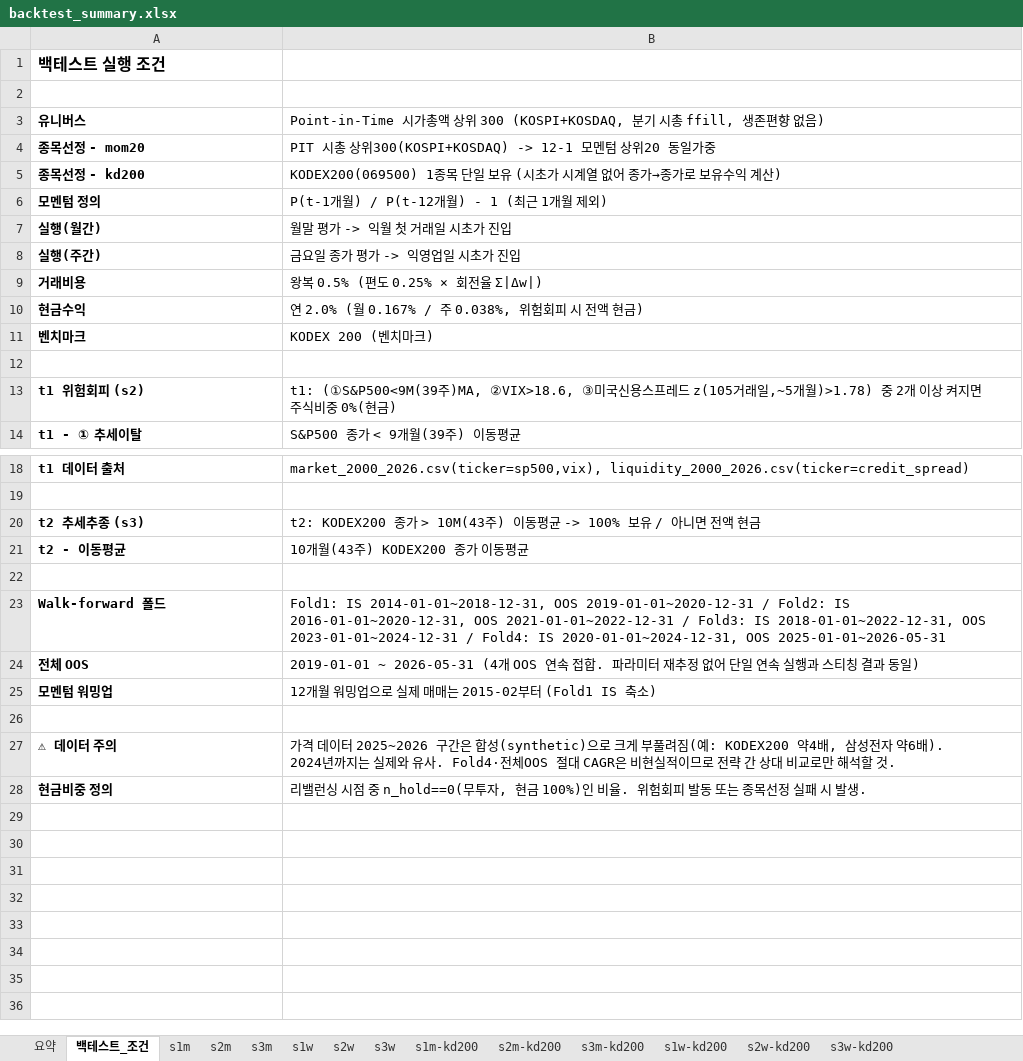
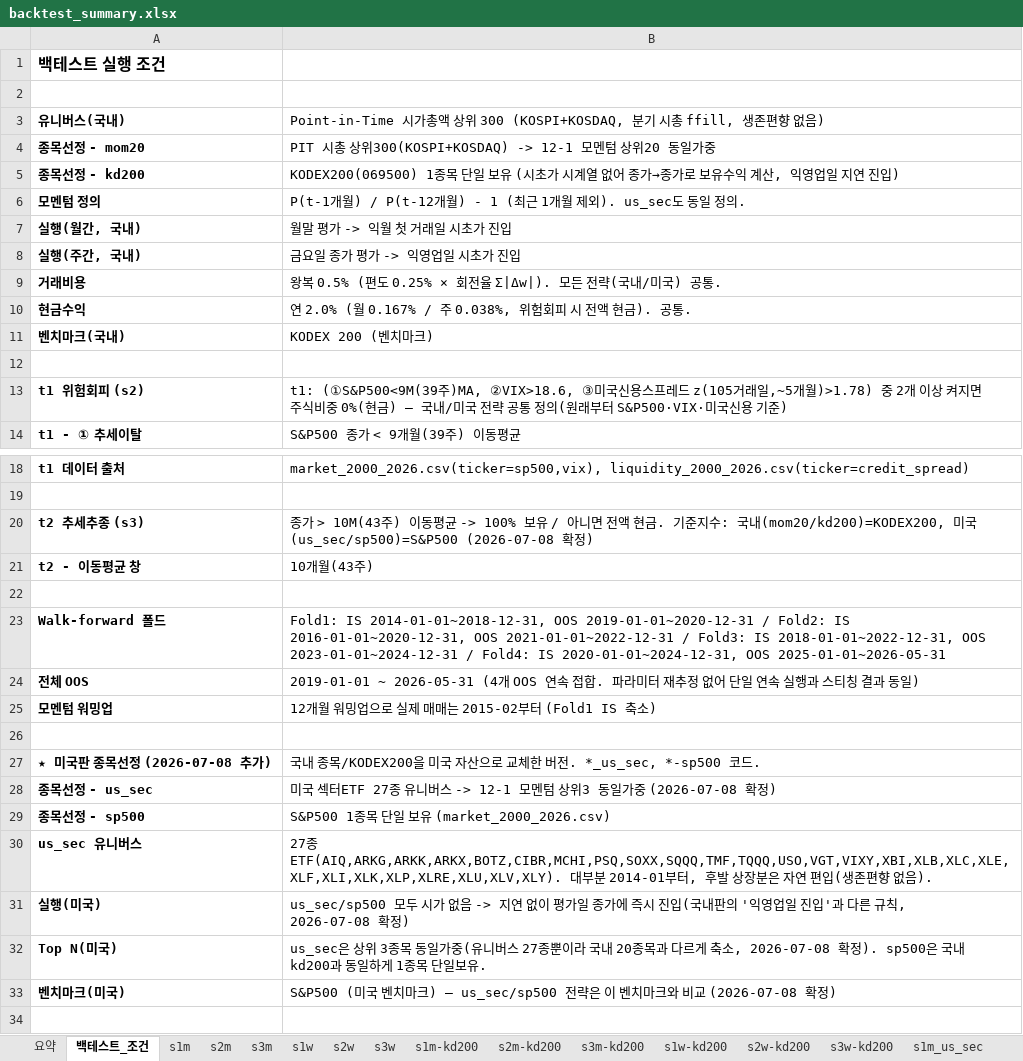
Before and after one commit to Inseo99/kq-robo-advisor, an Excel workbook: backtest-ksj/results/backtest_summary.xlsx, sheet 백테스트_조건, drawn as a sheet; only a part is shown, gaps mark what is left out; the shorter side is filled out with more unchanged rows; values as stored, in another font and other column widths than the file's, no borders; removed rows and columns are numbered as before the commit, all else as after; the diff names each change by its address in the sheet, - before the commit and + after, or states it on an @@ line.

```diff
--- a/backtest-ksj/results/backtest_summary.xlsx (sheet 백테스트_조건)
+++ b/backtest-ksj/results/backtest_summary.xlsx (sheet 백테스트_조건)
+sheet tab: s1m_us_sec
-A3: 유니버스
+A3: 유니버스(국내)
-B5: …익 계산)
+B5: …익 계산, 익영업일 지연 진입)
-B6: P(t-1개월) / P(t-12개월) - 1 (최근 1개월 제외)
+B6: P(t-1개월) / P(t-12개월) - 1 (최근 1개월 제외). us_sec도 동일 정의.
-A7: 실행(월간)
+A7: 실행(월간, 국내)
-A8: 실행(주간)
+A8: 실행(주간, 국내)
-B9: 왕복 0.5% (편도 0.25% × 회전율 Σ|Δw|)
+B9: 왕복 0.5% (편도 0.25% × 회전율 Σ|Δw|). 모든 전략(국내/미국) 공통.
-B10: 연 2.0% (월 0.167% / 주 0.038%, 위험회피 시 전액 현금)
+B10: 연 2.0% (월 0.167% / 주 0.038%, 위험회피 시 전액 현금). 공통.
-A11: 벤치마크
+A11: 벤치마크(국내)
-B13: …0%(현금)
+B13: …0%(현금) — 국내/미국 전략 공통 정의(원래부터 S&P500·VIX·미국신용 기준)
-B20: t2: KODEX200 종가 > 10M(43주) 이동평균 -> 100% 보유 / 아니면 전액 현금
+B20: 종가 > 10M(43주) 이동평균 -> 100% 보유 / 아니면 전액 현금. 기준지수: 국내(mom20/kd200)=KODEX200, 미국(us_sec/sp500)=S&P500 (2026-07-08 확정)
-row 21: t2 - 이동평균 | 10개월(43주) KODEX200 종가 이동평균
+row 21: t2 - 이동평균 창 | 10개월(43주)
+row 26: (empty)
+row 27: ★ 미국판 종목선정 (2026-07-08 추가) | 국내 종목/KODEX200을 미국 자산으로 교체한 버전. *_us_sec, *-sp500 코드.
+row 28: 종목선정 - us_sec | 미국 섹터ETF 27종 유니버스 -> 12-1 모멘텀 상위3 동일가중 (2026-07-08 확정)
+row 29: 종목선정 - sp500 | S&P500 1종목 단일 보유 (market_2000_2026.csv)
+row 30: us_sec 유니버스 | 27종 ETF(AIQ,ARKG,ARKK,ARKX,BOTZ,CIBR,MCHI,PSQ,SOXX,SQQQ,TMF,TQQQ,USO,VGT,VIXY,XBI,XLB,XLC,XLE,XLF,XLI,XLK,XLP,XLRE,XLU,XLV,XLY). 대부분 2014-01부터, 후발 상장분은 자연 편입(생존편향 없음).
+row 31: 실행(미국) | us_sec/sp500 모두 시가 없음 -> 지연 없이 평가일 종가에 즉시 진입(국내판의 '익영업일 진입'과 다른 규칙, 2026-07-08 확정)
+row 32: Top N(미국) | us_sec은 상위 3종목 동일가중(유니버스 27종뿐이라 국내 20종목과 다르게 축소, 2026-07-08 확정). sp500은 국내 kd200과 동일하게 1종목 단일보유.
+row 33: 벤치마크(미국) | S&P500 (미국 벤치마크) — us_sec/sp500 전략은 이 벤치마크와 비교 (2026-07-08 확정)
```
Also changed, not shown: sheet 요약, sheet s1m-kd200, sheet s1w-kd200, sheet s3m-kd200, sheet s1m, sheet s3w-kd200, 7 more sheets, other sheet tabs, 22 other files.
